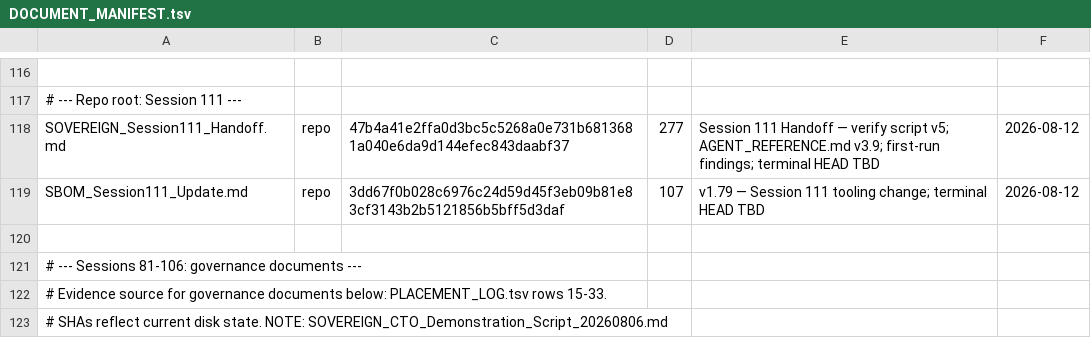
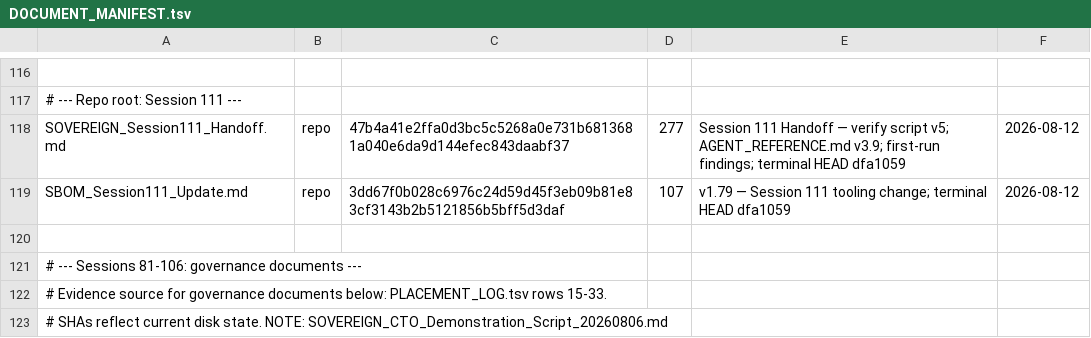
Before and after one commit to erichrumms/sovereign-platform, a TSV file: DOCUMENT_MANIFEST.tsv, drawn as a sheet; only a part is shown, gaps mark what is left out; the diff names each change by its address in the sheet, - before the commit and + after, or states it on an @@ line.

Commit message:
build: Session 111 manifest — terminal HEAD dfa1059 populated

```diff
--- a/DOCUMENT_MANIFEST.tsv
+++ b/DOCUMENT_MANIFEST.tsv
-E118: …terminal HEAD TBD
+E118: …terminal HEAD dfa1059
-E119: …terminal HEAD TBD
+E119: …terminal HEAD dfa1059
```
